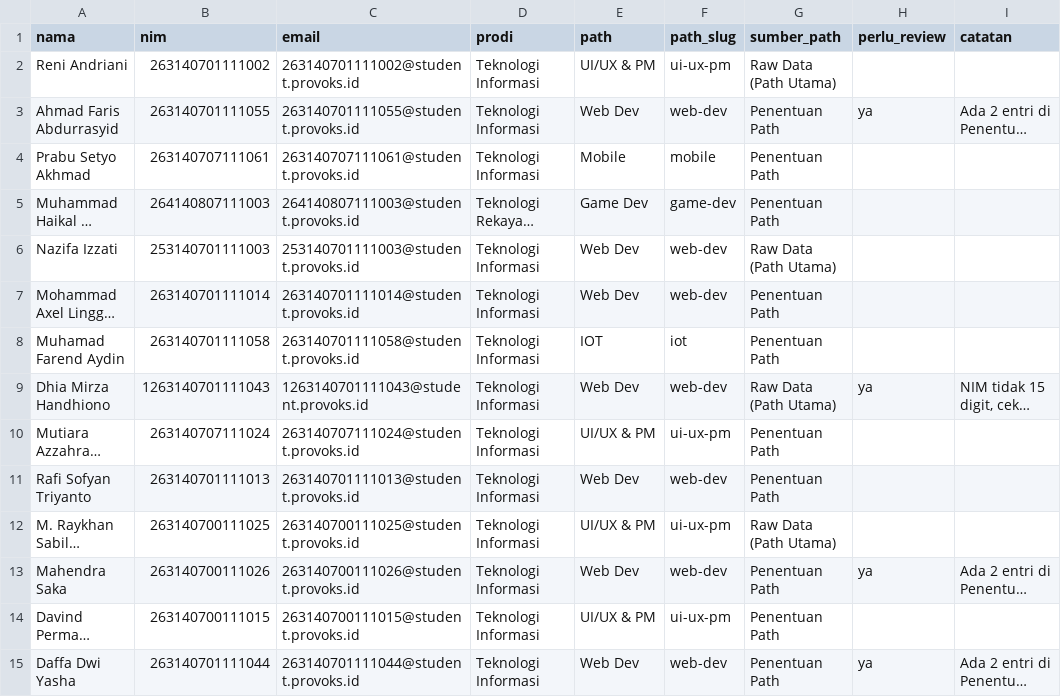
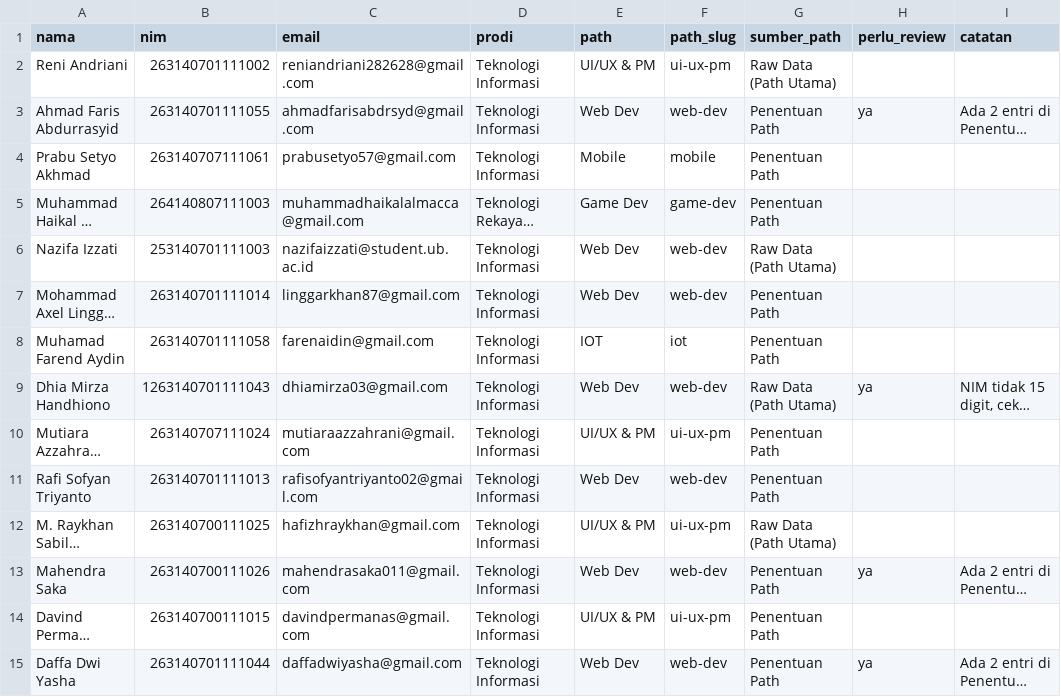
Before and after one commit to PROVOKS/provoks-app-be, a CSV file: students.normalized.csv, drawn as a sheet; only a part is shown; long unchanged cells end in …; the diff covers the shown part only; the diff names each change by its address in the sheet, - before the commit and + after, or states it on an @@ line.

Commit message:
feat(students): pakai email asli dari with_email.csv + import cocokkan lewat NIM
- normalize-students.mjs: ambil Email Aktif dari with_email.csv (cocok NIM tanpa leading zero, cadangan nama)
- students.normalized.csv: 113 siswa, email asli (0 pakai email bawaan)
- user.service: import cocokkan lewat NIM dulu, jadi import ulang memperbarui email tanpa akun duplikat
- prisma/delete-old-students.ts: helper hapus mahasiswa lama (dry-run tersedia)

```diff
--- a/students.normalized.csv
+++ b/students.normalized.csv
-C2 (email): 263140701111002@student.provoks.id
+C2 (email): reniandriani282628@gmail.com
-C3 (email): 263140701111055@student.provoks.id
+C3 (email): ahmadfarisabdrsyd@gmail.com
-C4 (email): 263140707111061@student.provoks.id
+C4 (email): prabusetyo57@gmail.com
-C5 (email): 264140807111003@student.provoks.id
+C5 (email): muhammadhaikalalmacca@gmail.com
-C6 (email): 253140701111003@student.provoks.id
+C6 (email): nazifaizzati@student.ub.ac.id
-C7 (email): 263140701111014@student.provoks.id
+C7 (email): linggarkhan87@gmail.com
-C8 (email): 263140701111058@student.provoks.id
+C8 (email): farenaidin@gmail.com
-C9 (email): 1263140701111043@student.provoks.id
+C9 (email): dhiamirza03@gmail.com
-C10 (email): 263140707111024@student.provoks.id
+C10 (email): mutiaraazzahrani@gmail.com
-C11 (email): 263140701111013@student.provoks.id
+C11 (email): rafisofyantriyanto02@gmail.com
-C12 (email): 263140700111025@student.provoks.id
+C12 (email): hafizhraykhan@gmail.com
-C13 (email): 263140700111026@student.provoks.id
+C13 (email): mahendrasaka011@gmail.com
-C14 (email): 263140700111015@student.provoks.id
+C14 (email): davindpermanas@gmail.com
-C15 (email): 263140701111044@student.provoks.id
+C15 (email): daffadwiyasha@gmail.com
```
Also changed, not shown: 99 edited cells elsewhere in this file, 4 other files.
